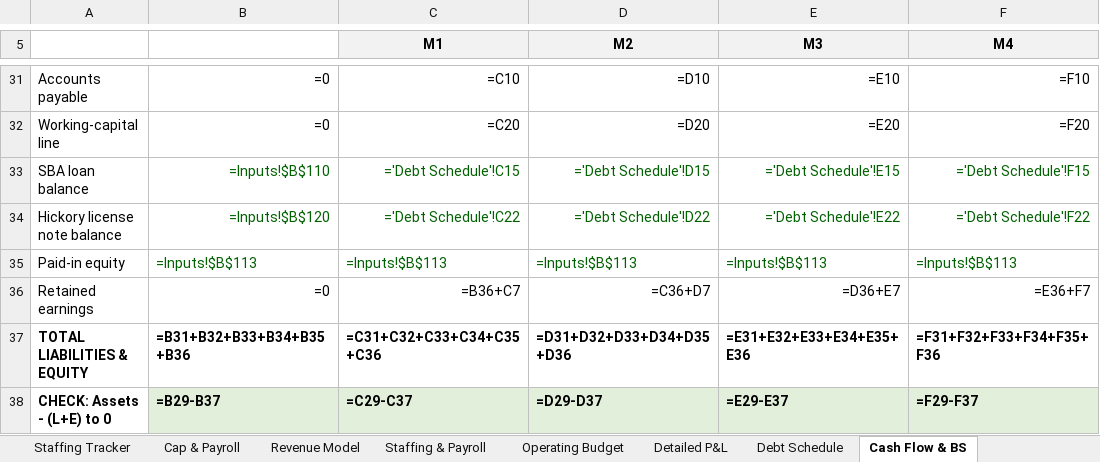
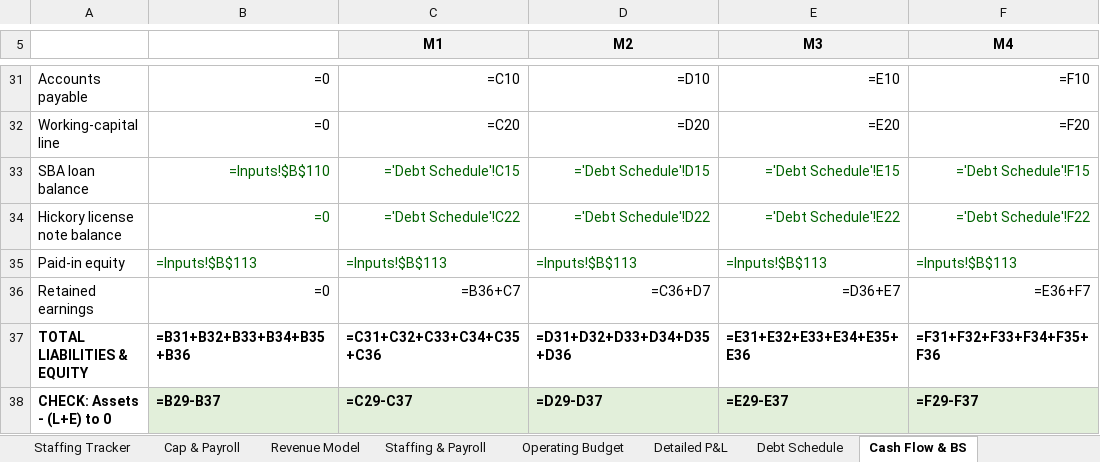
Before and after one commit to geoffschackmann1/genai-launchpad, an Excel workbook: financial_models/output/Azalea_Hospice_Operations_Dashboard.xlsx, sheet Cash Flow & BS, drawn as a sheet; only a part is shown, gaps mark what is left out; values as stored, in another font and other column widths than the file's, no borders; formulas without a stored value are shown as written; the diff names each change by its address in the sheet, - before the commit and + after, or states it on an @@ line.

```diff
--- a/financial_models/output/Azalea_Hospice_Operations_Dashboard.xlsx (sheet Cash Flow & BS)
+++ b/financial_models/output/Azalea_Hospice_Operations_Dashboard.xlsx (sheet Cash Flow & BS)
-B34: =Inputs!$B$120
+B34: =0
```
Also changed, not shown: sheet Debt Schedule, sheet Inputs, charts or pictures, financial_models/output/Azalea_Hospice_Investor_Package.xlsx, financial_models/output/Azalea_Hospice_SBA_Loan_Package.xlsx, 7 other files.
